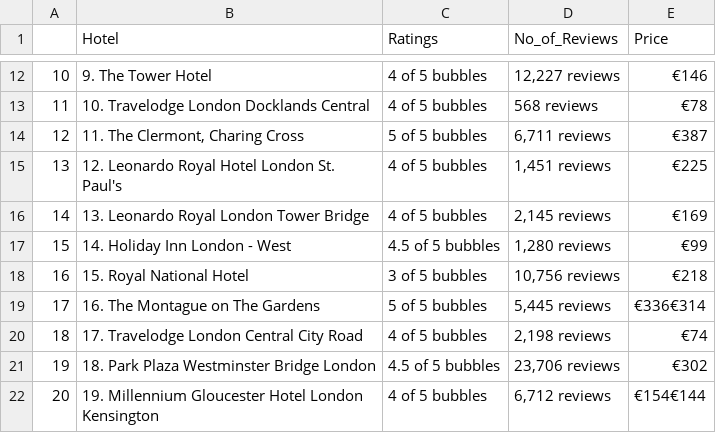
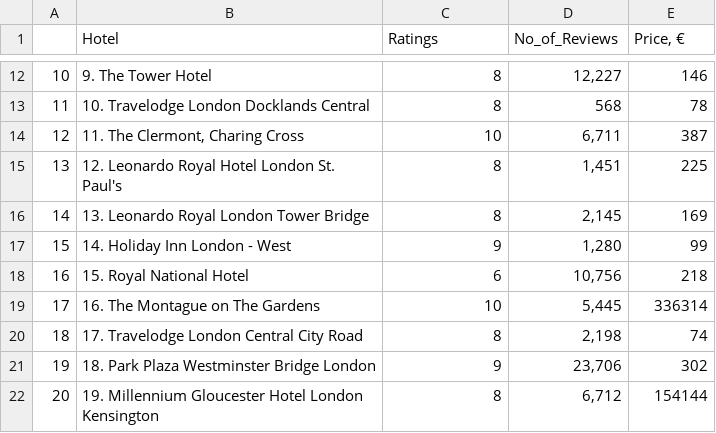
Before and after one commit to ugnevaisvilaite/She-Goes-Tech22, a CSV file: final_project/tripadvisor_london_list.csv, drawn as a sheet; only a part is shown, gaps mark what is left out; the diff covers the shown part only.

```diff
--- a/final_project/tripadvisor_london_list.csv
+++ b/final_project/tripadvisor_london_list.csv
@@ -1 +1 @@
-,Hotel,Ratings,No_of_Reviews,Price
+,Hotel,Ratings,No_of_Reviews,"Price, €"
@@ -12,11 +12,11 @@
-10,9. The Tower Hotel,4 of 5 bubbles,"12,227 reviews",€146
-11,10. Travelodge London Docklands Central,4 of 5 bubbles,568 reviews,€78
-12,"11. The Clermont, Charing Cross",5 of 5 bubbles,"6,711 reviews",€387
-13,12. Leonardo Royal Hotel London St. Paul's,4 of 5 bubbles,"1,451 reviews",€225
-14,13. Leonardo Royal London Tower Bridge,4 of 5 bubbles,"2,145 reviews",€169
-15,14. Holiday Inn London - West,4.5 of 5 bubbles,"1,280 reviews",€99
-16,15. Royal National Hotel,3 of 5 bubbles,"10,756 reviews",€218
-17,16. The Montague on The Gardens,5 of 5 bubbles,"5,445 reviews",€336€314
-18,17. Travelodge London Central City Road,4 of 5 bubbles,"2,198 reviews",€74
-19,18. Park Plaza Westminster Bridge London,4.5 of 5 bubbles,"23,706 reviews",€302
-20,19. Millennium Gloucester Hotel London Kensington,4 of 5 bubbles,"6,712 reviews",€154€144
+10,9. The Tower Hotel,8,"12,227",146
+11,10. Travelodge London Docklands Central,8,568,78
+12,"11. The Clermont, Charing Cross",10,"6,711",387
+13,12. Leonardo Royal Hotel London St. Paul's,8,"1,451",225
+14,13. Leonardo Royal London Tower Bridge,8,"2,145",169
+15,14. Holiday Inn London - West,9,"1,280",99
+16,15. Royal National Hotel,6,"10,756",218
+17,16. The Montague on The Gardens,10,"5,445",336314
+18,17. Travelodge London Central City Road,8,"2,198",74
+19,18. Park Plaza Westminster Bridge London,9,"23,706",302
+20,19. Millennium Gloucester Hotel London Kensington,8,"6,712",154144
```
Also changed, not shown: 66 edited cells elsewhere in this file, 3 other files.
